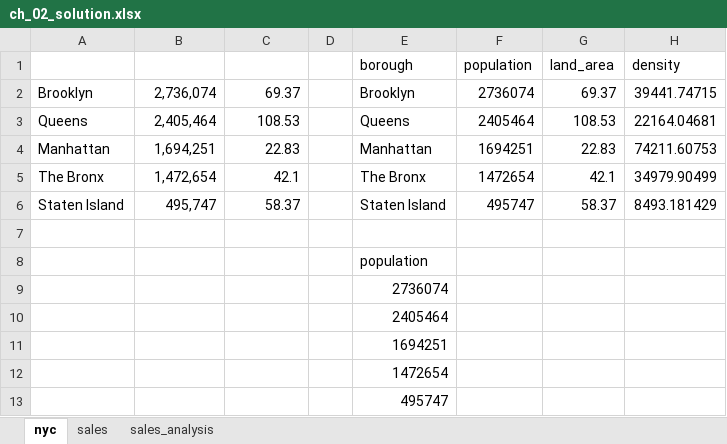
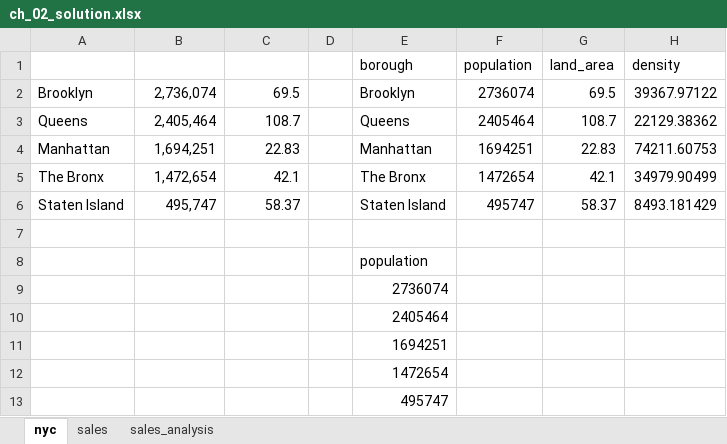
Before and after one commit to PacktPublishing/Python-in-Excel-for-Data-Analytics, an Excel workbook: ch_02/ch_02_solution.xlsx, sheet nyc, drawn as a sheet; values as stored, in another font and other column widths than the file's, no borders; table styles not drawn; the diff names each change by its address in the sheet, - before the commit and + after, or states it on an @@ line.

```diff
--- a/ch_02/ch_02_solution.xlsx (sheet nyc)
+++ b/ch_02/ch_02_solution.xlsx (sheet nyc)
-C2: 69.37
+C2: 69.5
-G2: 69.37
+G2: 69.5
-H2: 39441.74715
+H2: 39367.97122
-C3: 108.53
+C3: 108.7
-G3: 108.53
+G3: 108.7
-H3: 22164.04681
+H3: 22129.38362
```
Also changed, not shown: sheet sales_analysis, ch_02/ch_02.xlsx, ch_04/ch_04_solution.xlsx.
